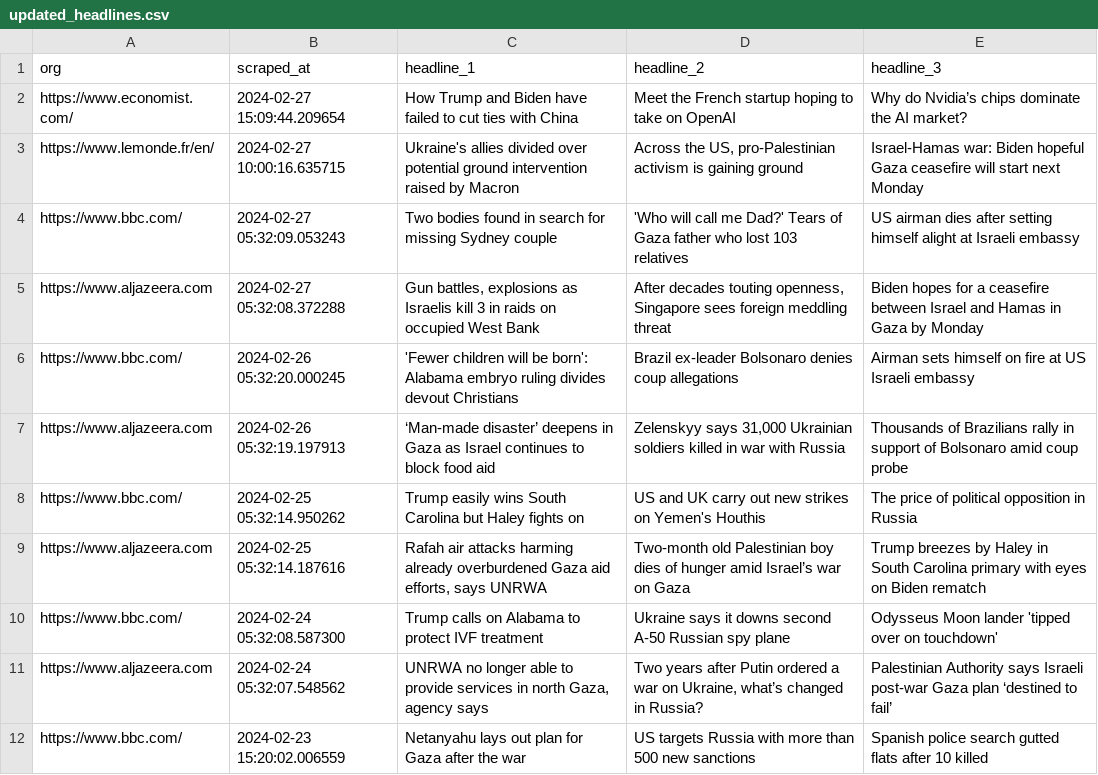
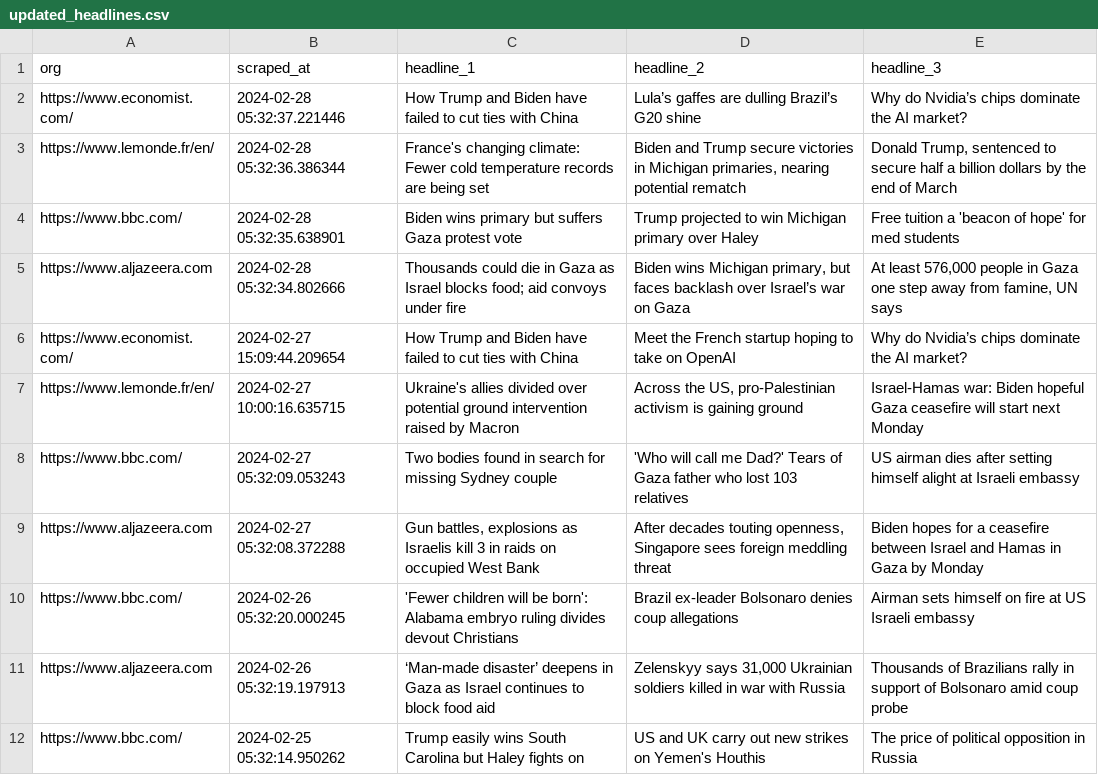
Before and after one commit to raphaelletseng/news_autoscraper, a CSV file: updated_headlines.csv, drawn as a sheet; only a part is shown; the shorter side is filled out with more unchanged rows; the diff names each change by its address in the sheet, - before the commit and + after, or states it on an @@ line.

```diff
--- a/updated_headlines.csv
+++ b/updated_headlines.csv
+row 2: https://www.economist.com/ | 2024-02-28 05:32:37.221446 | How Trump and Biden have failed to cut ties with China | Lula’s gaffes are dulling Brazil’s G20 shine | Why do Nvidia’s chips dominate the AI market?
+row 3: https://www.lemonde.fr/en/ | 2024-02-28 05:32:36.386344 | France's changing climate: Fewer cold temperature records are being set | Biden and Trump secure victories in Michigan primaries, nearing potential rematch | Donald Trump, sentenced to secure half a billion dollars by the end of March
+row 4: https://www.bbc.com/ | 2024-02-28 05:32:35.638901 | Biden wins primary but suffers Gaza protest vote | Trump projected to win Michigan primary over Haley | Free tuition a 'beacon of hope' for med students
+row 5: https://www.aljazeera.com | 2024-02-28 05:32:34.802666 | Thousands could die in Gaza as Israel blocks food; aid convoys under fire | Biden wins Michigan primary, but faces backlash over Israel’s war on Gaza | At least 576,000 people in Gaza one step away from famine, UN says
```
